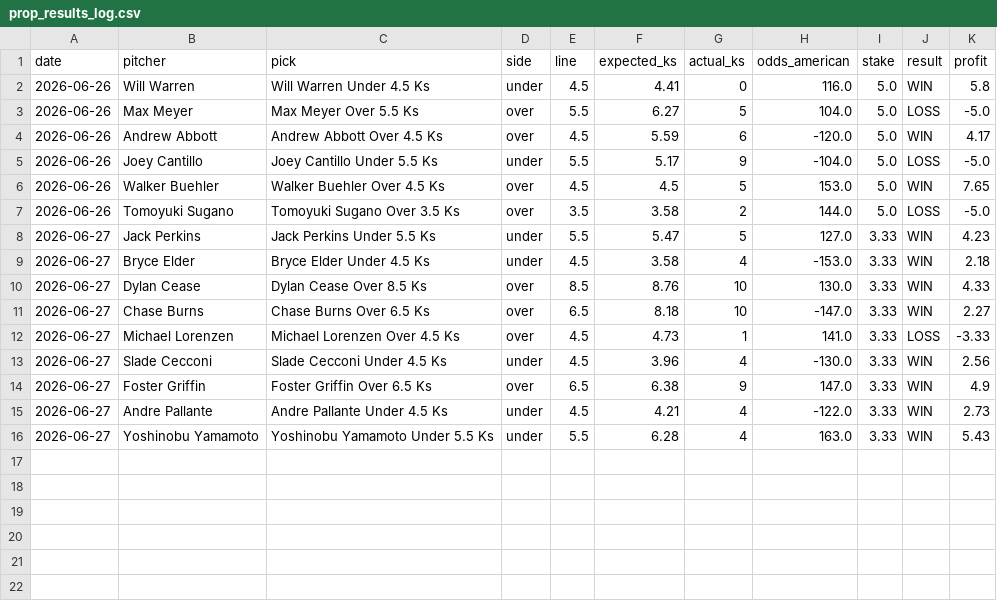
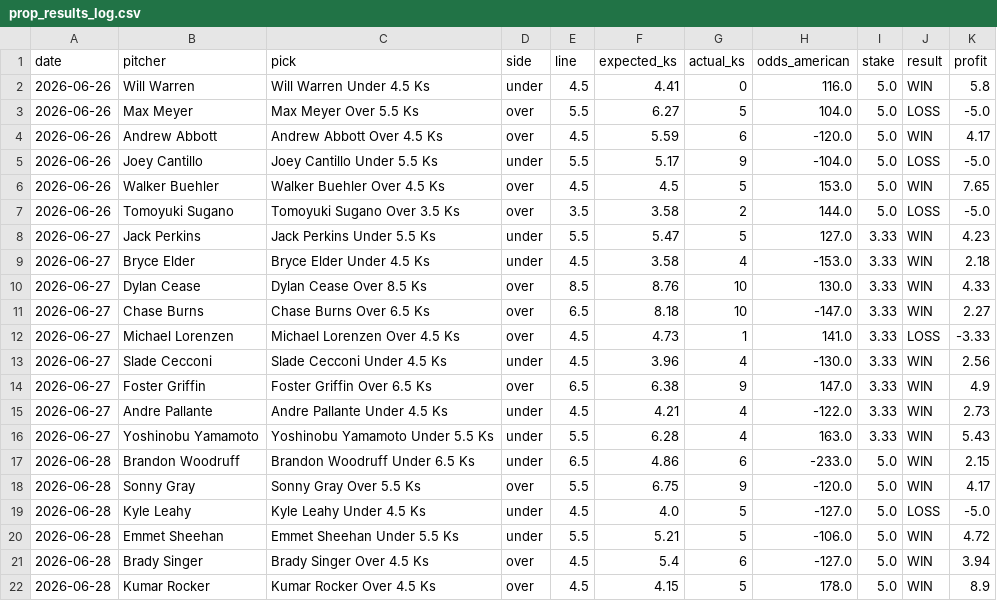
Before and after one commit to elrey72011/ParlayPicker, a CSV file: data/prop_results/prop_results_log.csv, drawn as a sheet; the diff names each change by its address in the sheet, - before the commit and + after, or states it on an @@ line.

```diff
--- a/data/prop_results/prop_results_log.csv
+++ b/data/prop_results/prop_results_log.csv
+row 17: 2026-06-28 | Brandon Woodruff | Brandon Woodruff Under 6.5 Ks | under | 6.5 | 4.86 | 6 | -233.0 | 5.0 | WIN | 2.15
+row 18: 2026-06-28 | Sonny Gray | Sonny Gray Over 5.5 Ks | over | 5.5 | 6.75 | 9 | -120.0 | 5.0 | WIN | 4.17
+row 19: 2026-06-28 | Kyle Leahy | Kyle Leahy Under 4.5 Ks | under | 4.5 | 4.0 | 5 | -127.0 | 5.0 | LOSS | -5.0
+row 20: 2026-06-28 | Emmet Sheehan | Emmet Sheehan Under 5.5 Ks | under | 5.5 | 5.21 | 5 | -106.0 | 5.0 | WIN | 4.72
+row 21: 2026-06-28 | Brady Singer | Brady Singer Over 4.5 Ks | over | 4.5 | 5.4 | 6 | -127.0 | 5.0 | WIN | 3.94
+row 22: 2026-06-28 | Kumar Rocker | Kumar Rocker Over 4.5 Ks | over | 4.5 | 4.15 | 5 | 178.0 | 5.0 | WIN | 8.9
```
Also changed, not shown: data/tier_results/tier_results_log.csv.
